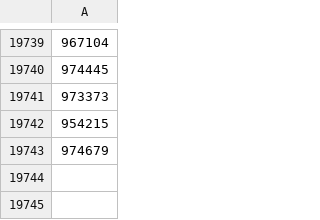
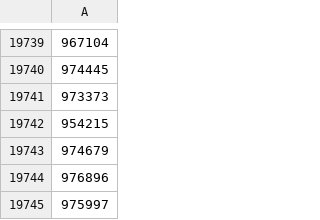
Before and after one commit to skyinthehand/smash_database, a CSV file: state/startgg/done.csv, drawn as a sheet; only a part is shown, gaps mark what is left out; the diff names each change by its address in the sheet, - before the commit and + after, or states it on an @@ line.

```diff
--- a/state/startgg/done.csv
+++ b/state/startgg/done.csv
+row 19744: 976896
+row 19745: 975997
```
Also changed, not shown: 15 other files.
